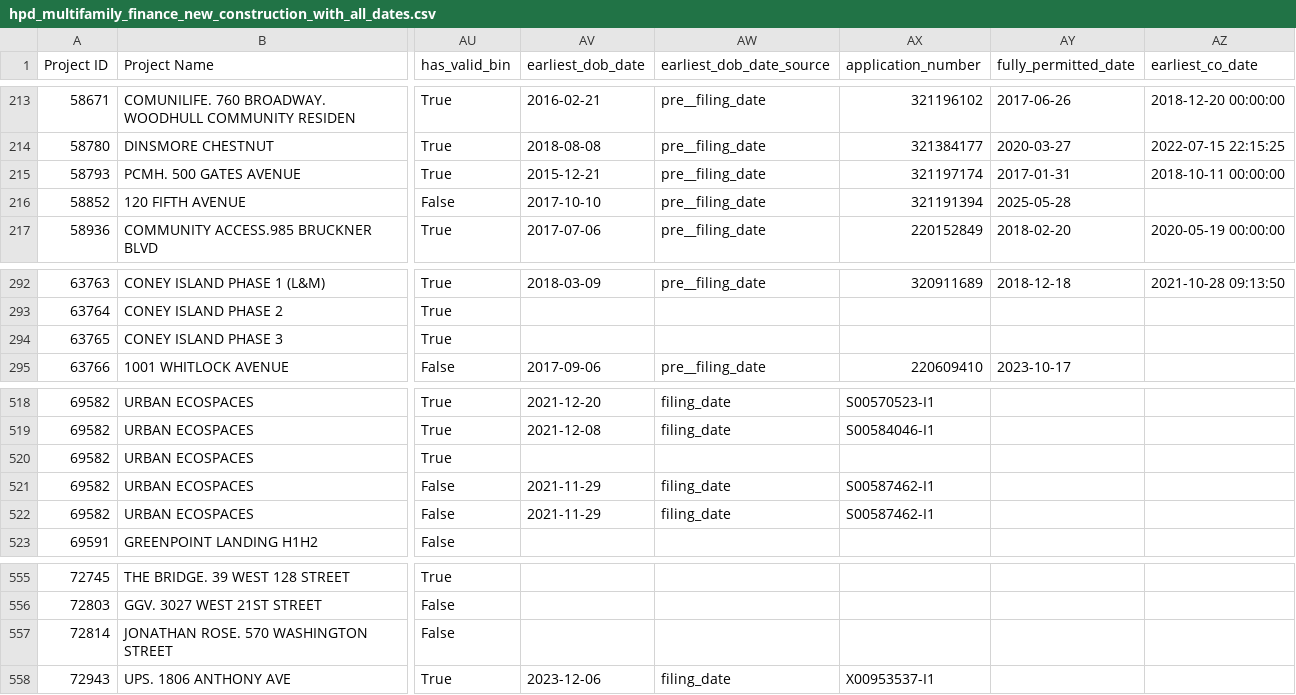
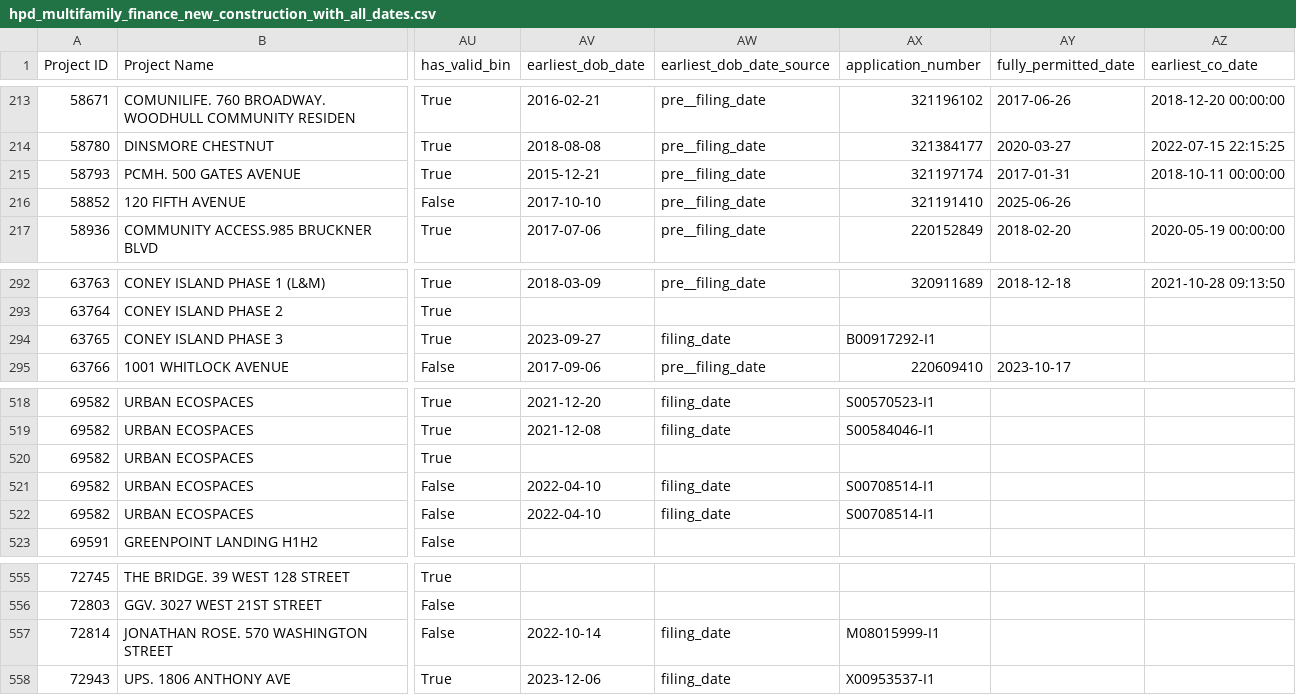
Before and after one commit to astaniforth/HousingData, a CSV file: output/hpd_multifamily_finance_new_construction_with_all_dates.csv, drawn as a sheet; only a part is shown, gaps mark what is left out; the diff names each change by its address in the sheet, - before the commit and + after, or states it on an @@ line.

Commit message:
fix: update DOB extraction dates for address-matched projects
Adjusted the DOB extraction logic to ensure that address-matched projects receive the correct dates. This includes updating the 'earliest_dob_date' column and ensuring that the address-based extraction runs after the initial BIN and BBL date extractions. The changes aim to improve the accuracy of DOB data for projects with mismatched BINs in HPD and DOB.

```diff
--- a/output/hpd_multifamily_finance_new_construction_with_all_dates.csv
+++ b/output/hpd_multifamily_finance_new_construction_with_all_dates.csv
-AX216 (application_number): 321191394
+AX216 (application_number): 321191410
-AY216 (fully_permitted_date): 2025-05-28
+AY216 (fully_permitted_date): 2025-06-26
-AV294 (earliest_dob_date): (empty)
+AV294 (earliest_dob_date): 2023-09-27
-AW294 (earliest_dob_date_source): (empty)
+AW294 (earliest_dob_date_source): filing_date
-AX294 (application_number): (empty)
+AX294 (application_number): B00917292-I1
-AV521:AV522 (earliest_dob_date): 2021-11-29
+AV521:AV522 (earliest_dob_date): 2022-04-10
-AX521:AX522 (application_number): S00587462-I1
+AX521:AX522 (application_number): S00708514-I1
-AV557 (earliest_dob_date): (empty)
+AV557 (earliest_dob_date): 2022-10-14
-AW557 (earliest_dob_date_source): (empty)
+AW557 (earliest_dob_date_source): filing_date
-AX557 (application_number): (empty)
+AX557 (application_number): M08015999-I1
```
Also changed, not shown: output/hpd_multifamily_finance_new_construction_with_dob_date.csv, 17 other files.
